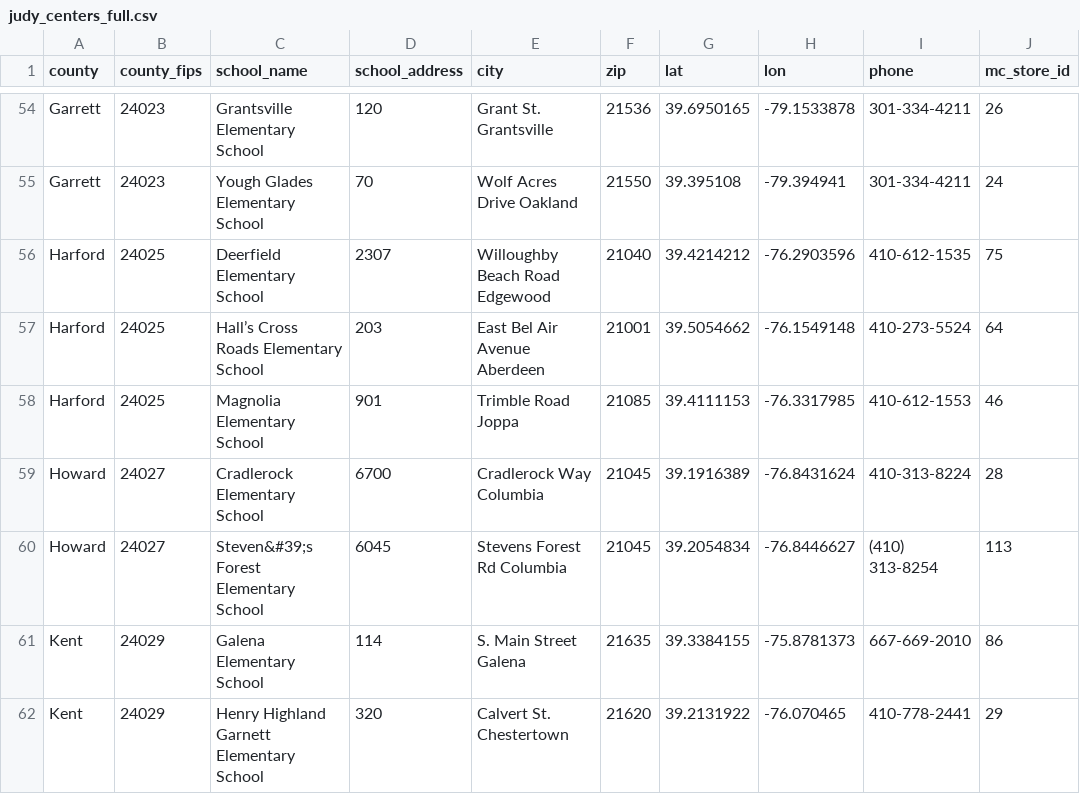
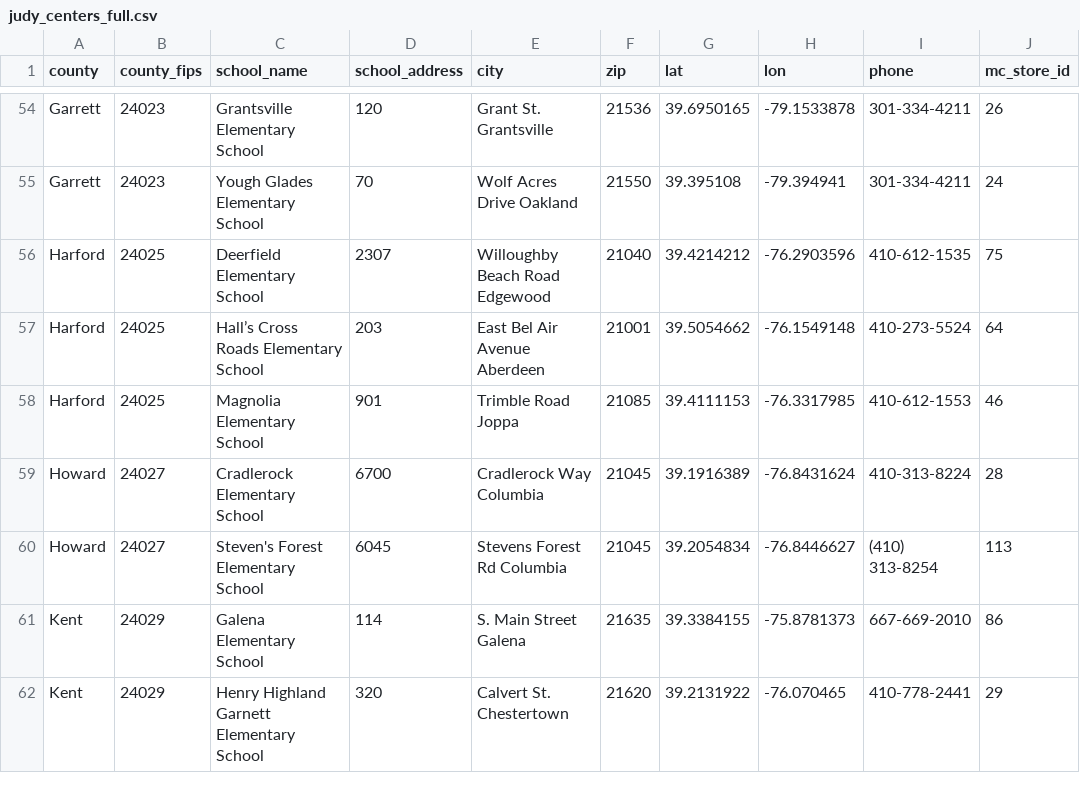
Before and after one commit to Maryland-Governors-Office-for-Children/enough-judy-coverage-analysis, a CSV file: judy_centers_full.csv, drawn as a sheet; only a part is shown, gaps mark what is left out; the diff names each change by its address in the sheet, - before the commit and + after, or states it on an @@ line.

```diff
--- a/judy_centers_full.csv
+++ b/judy_centers_full.csv
-C60 (school_name): Steven&#39;s Forest Elementary School
+C60 (school_name): Steven's Forest Elementary School
```
Also changed, not shown: candidate_elementary_schools.csv, catchment_overlaps.csv, 20 other files.
